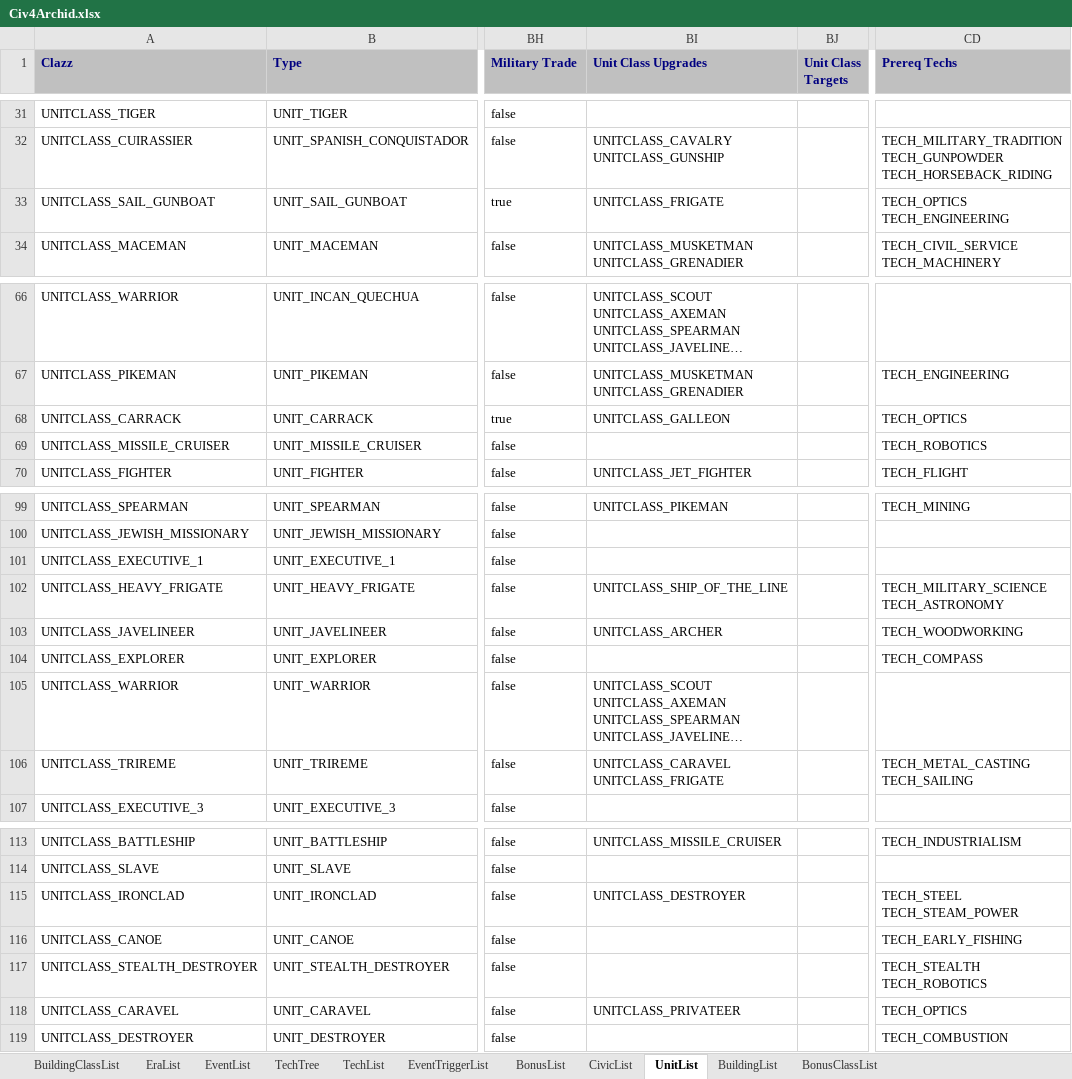
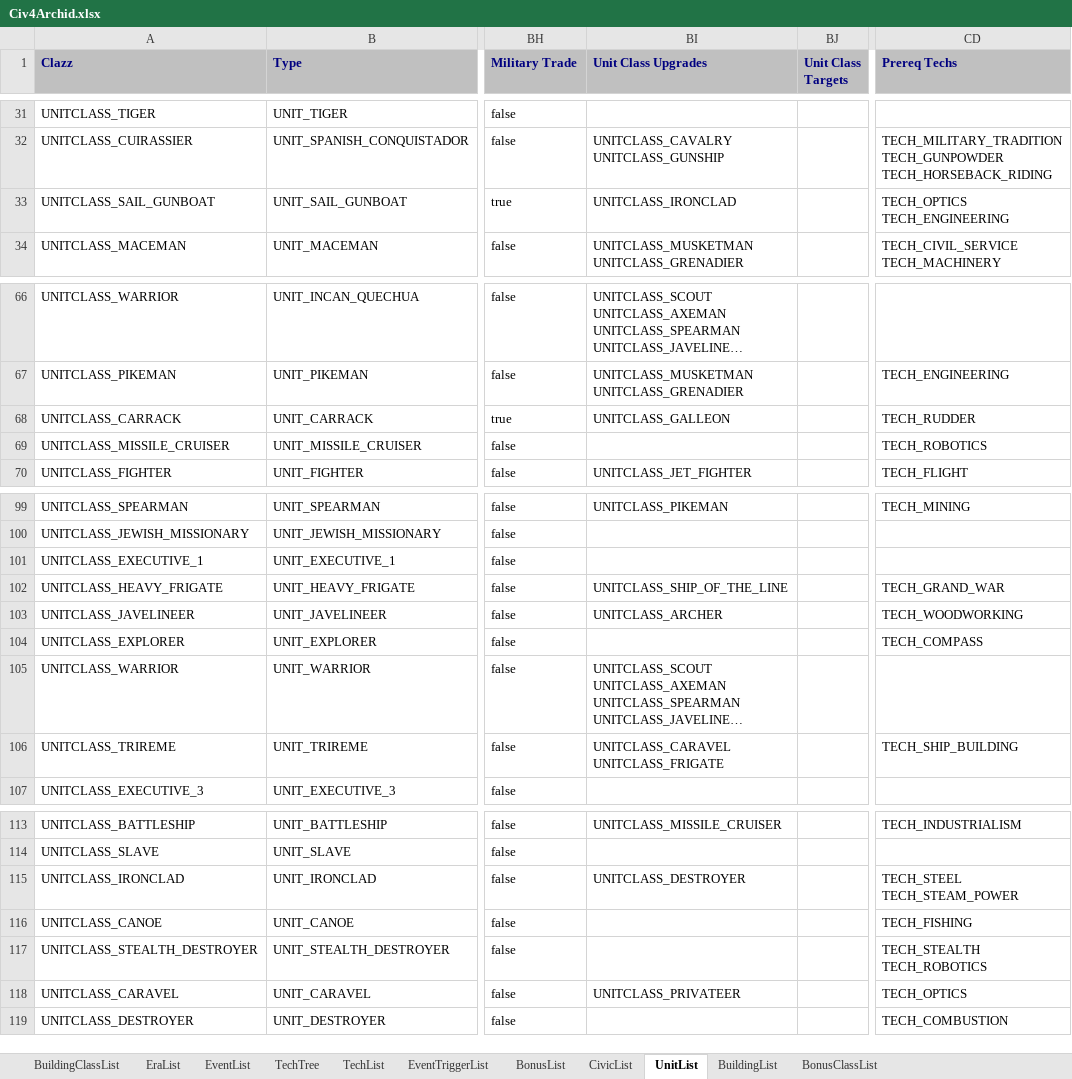
Before and after one commit to ArchidFreezer/Civ4-AB-Mod, an Excel workbook: Support/Docs/Civ4Archid.xlsx, sheet UnitList, drawn as a sheet; only a part is shown, gaps mark what is left out; long unchanged cells end in …; values as stored, in another font and other column widths than the file's, no borders; ↵ is a line break in a cell; the diff covers the shown part only; the diff names each change by its address in the sheet, - before the commit and + after, or states it on an @@ line.

```diff
--- a/Support/Docs/Civ4Archid.xlsx (sheet UnitList)
+++ b/Support/Docs/Civ4Archid.xlsx (sheet UnitList)
-BI33 (Unit Class Upgrades): UNITCLASS_FRIGATE
+BI33 (Unit Class Upgrades): UNITCLASS_IRONCLAD
-CD68 (Prereq Techs): TECH_OPTICS
+CD68 (Prereq Techs): TECH_RUDDER
-CD102 (Prereq Techs): TECH_MILITARY_SCIENCE ↵ TECH_ASTRONOMY
+CD102 (Prereq Techs): TECH_GRAND_WAR
-CD106 (Prereq Techs): TECH_METAL_CASTING ↵ TECH_SAILING
+CD106 (Prereq Techs): TECH_SHIP_BUILDING
-CD116 (Prereq Techs): TECH_EARLY_FISHING
+CD116 (Prereq Techs): TECH_FISHING
```
Also changed, not shown: 13 edited cells elsewhere in this sheet, sheet EraList, charts or pictures, 1 other file.
